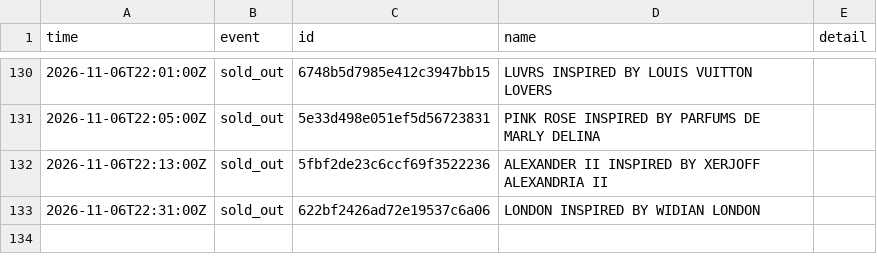
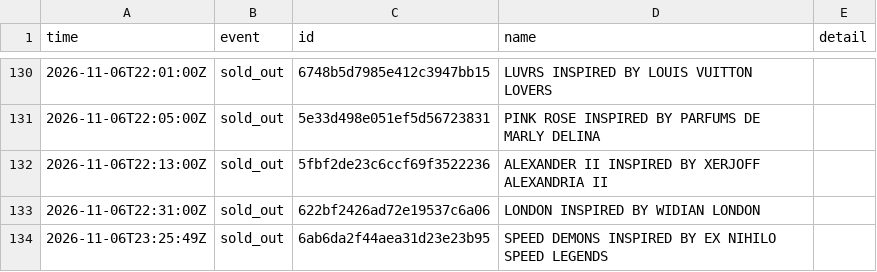
Before and after one commit to jnees/montagne-filter-plugin, a CSV file: data/events.csv, drawn as a sheet; only a part is shown, gaps mark what is left out; the diff names each change by its address in the sheet, - before the commit and + after, or states it on an @@ line.

```diff
--- a/data/events.csv
+++ b/data/events.csv
+row 134: 2026-11-06T23:25:49Z | sold_out | 6ab6da2f44aea31d23e23b95 | SPEED DEMONS INSPIRED BY EX NIHILO SPEED LEGENDS
```
Also changed, not shown: 1 other file.
